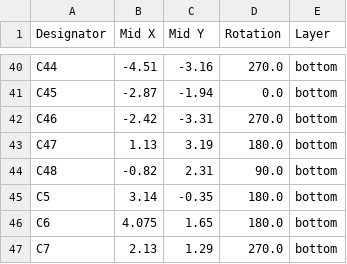
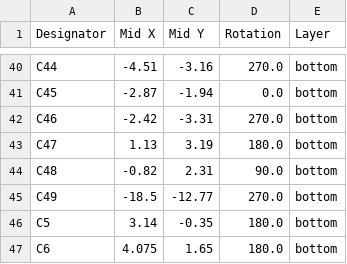
Before and after one commit to mfkiwl/icepi-zero, a CSV file: hardware/production/positions.csv, drawn as a sheet; only a part is shown, gaps mark what is left out; the shorter side is filled out with more unchanged rows.

```diff
--- a/hardware/production/positions.csv
+++ b/hardware/production/positions.csv
@@ -44,2 +44,3 @@ C47,1.13,3.19,180.0,bottom
 C48,-0.82,2.31,90.0,bottom
+C49,-18.5,-12.77,270.0,bottom
 C5,3.14,-0.35,180.0,bottom
```
Also changed, not shown: hardware/production/bom.csv, hardware/production/designators.csv, 11 other files.
